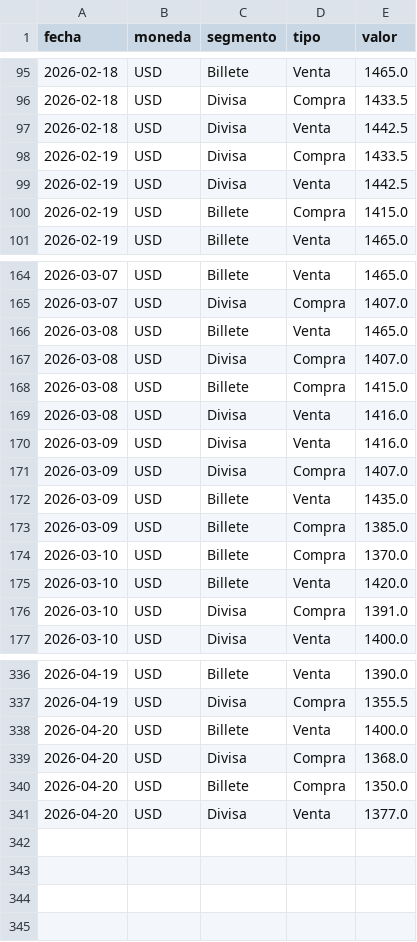
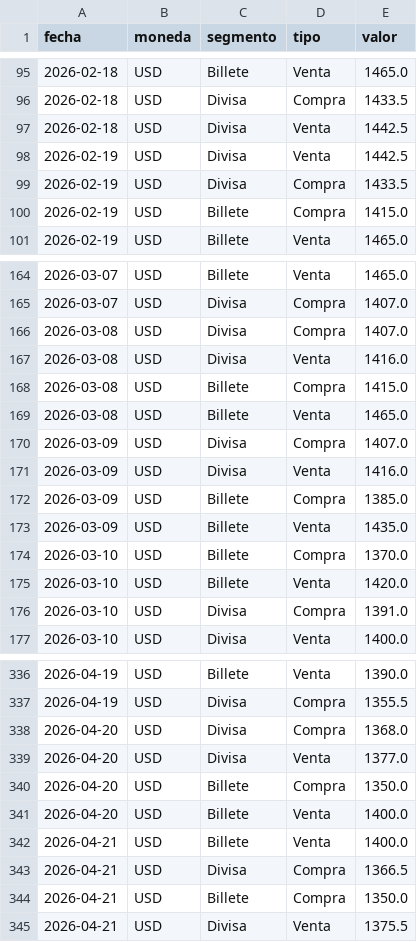
Before and after one commit to gautopablo/Dolar-BNA-Divisa, a CSV file: bna_divisa_hist.csv, drawn as a sheet; only a part is shown, gaps mark what is left out; the diff covers the shown part only.

```diff
--- a/bna_divisa_hist.csv
+++ b/bna_divisa_hist.csv
@@ -97,4 +97,4 @@ fecha,moneda,segmento,tipo,valor
 2026-02-18,USD,Divisa,Venta,1442.5
+2026-02-19,USD,Divisa,Venta,1442.5
 2026-02-19,USD,Divisa,Compra,1433.5
-2026-02-19,USD,Divisa,Venta,1442.5
 2026-02-19,USD,Billete,Compra,1415.0
@@ -165,10 +165,10 @@ fecha,moneda,segmento,tipo,valor
 2026-03-07,USD,Divisa,Compra,1407.0
+2026-03-08,USD,Divisa,Compra,1407.0
+2026-03-08,USD,Divisa,Venta,1416.0
+2026-03-08,USD,Billete,Compra,1415.0
 2026-03-08,USD,Billete,Venta,1465.0
-2026-03-08,USD,Divisa,Compra,1407.0
-2026-03-08,USD,Billete,Compra,1415.0
-2026-03-08,USD,Divisa,Venta,1416.0
+2026-03-09,USD,Divisa,Compra,1407.0
 2026-03-09,USD,Divisa,Venta,1416.0
-2026-03-09,USD,Divisa,Compra,1407.0
+2026-03-09,USD,Billete,Compra,1385.0
 2026-03-09,USD,Billete,Venta,1435.0
-2026-03-09,USD,Billete,Compra,1385.0
 2026-03-10,USD,Billete,Compra,1370.0
@@ -337,5 +337,9 @@ fecha,moneda,segmento,tipo,valor
 2026-04-19,USD,Divisa,Compra,1355.5
+2026-04-20,USD,Divisa,Compra,1368.0
+2026-04-20,USD,Divisa,Venta,1377.0
+2026-04-20,USD,Billete,Compra,1350.0
 2026-04-20,USD,Billete,Venta,1400.0
-2026-04-20,USD,Divisa,Compra,1368.0
-2026-04-20,USD,Billete,Compra,1350.0
-2026-04-20,USD,Divisa,Venta,1377.0
+2026-04-21,USD,Billete,Venta,1400.0
+2026-04-21,USD,Divisa,Compra,1366.5
+2026-04-21,USD,Billete,Compra,1350.0
+2026-04-21,USD,Divisa,Venta,1375.5
```
Also changed, not shown: 77 moved rows elsewhere in this file, bna_dolar_billete_hist.csv, bna_dolar_divisa_hist.csv.
